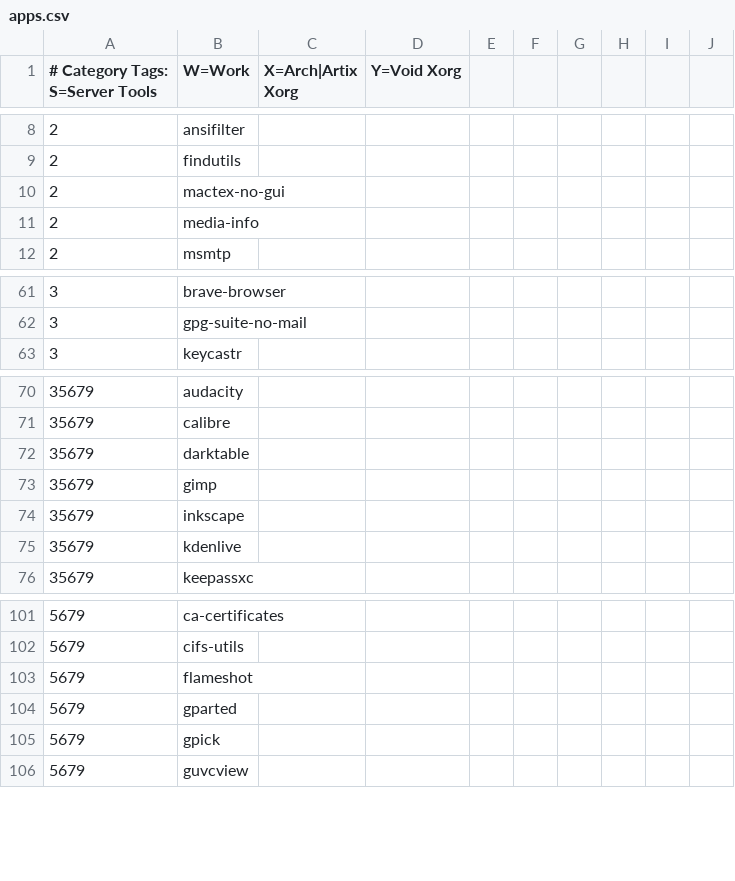
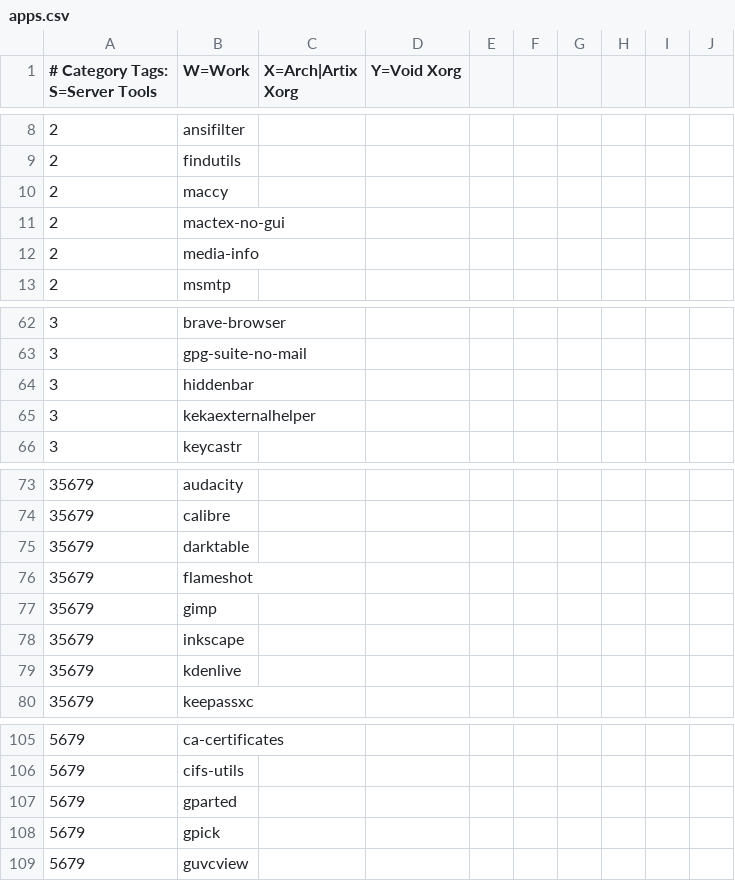
Before and after one commit to astsu777/bootstrap, a CSV file: apps.csv, drawn as a sheet; only a part is shown, gaps mark what is left out.

Commit message:
Add various apps for macOS

```diff
--- a/apps.csv
+++ b/apps.csv
@@ -9,2 +9,3 @@
 2,findutils
+2,maccy
 2,mactex-no-gui
@@ -62,2 +63,4 @@
 3,gpg-suite-no-mail
+3,hiddenbar
+3,kekaexternalhelper
 3,keycastr
@@ -72,2 +75,3 @@
 35679,darktable
+35679,flameshot
 35679,gimp
@@ -102,3 +106,2 @@
 5679,cifs-utils
-5679,flameshot
 5679,gparted
```
